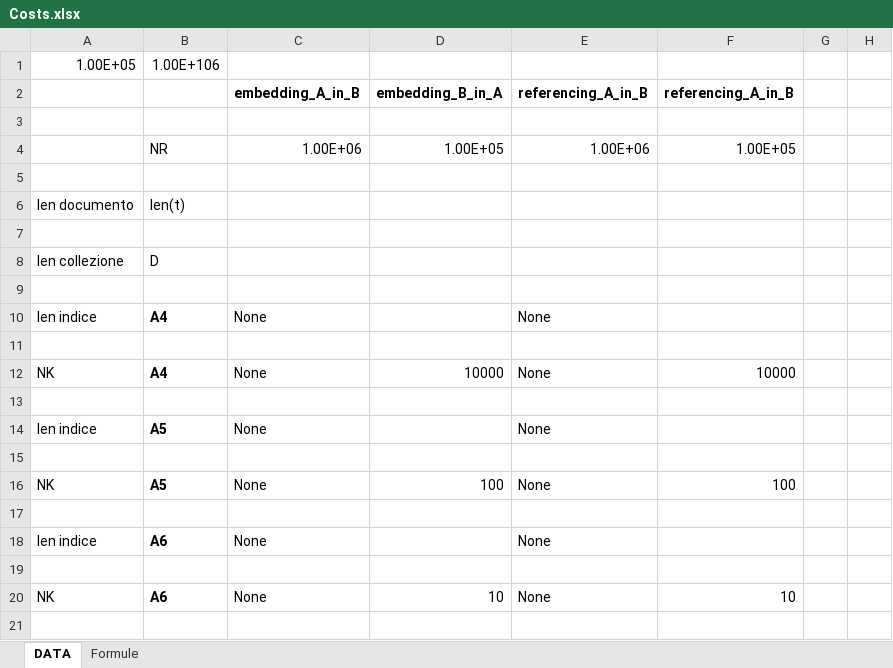
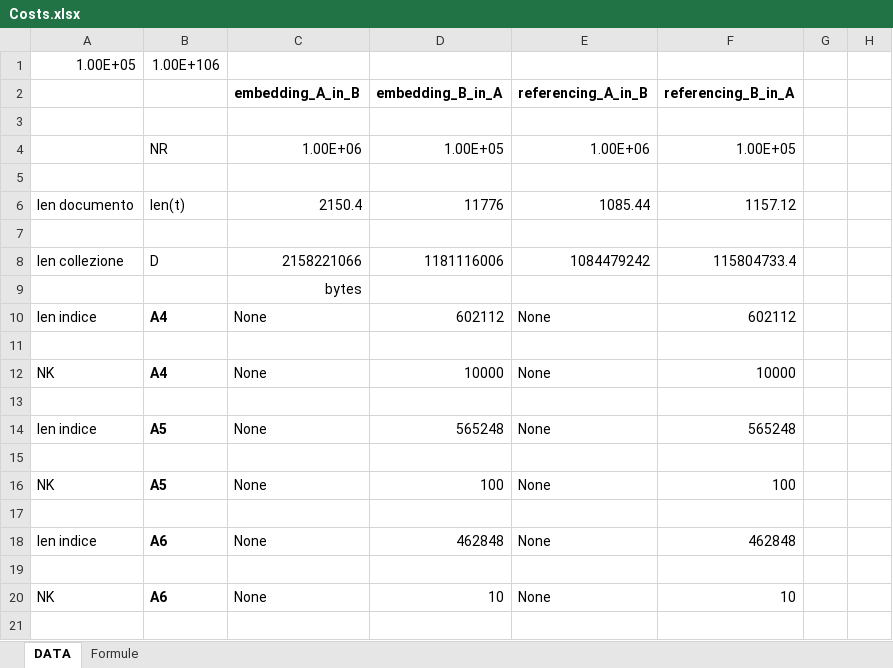
Before and after one commit to mega2799/Tirocinio-Unibo, an Excel workbook: MongoDB/Costs/Costs.xlsx, sheet DATA, drawn as a sheet; only a part is shown; values as stored, in another font and other column widths than the file's, no borders; the diff covers the shown part only; the diff names each change by its address in the sheet, - before the commit and + after, or states it on an @@ line.

Commit message:
completed Cost excel

```diff
--- a/MongoDB/Costs/Costs.xlsx (sheet DATA)
+++ b/MongoDB/Costs/Costs.xlsx (sheet DATA)
-F2: referencing_A_in_B
+F2: referencing_B_in_A
-C6 (embedding_A_in_B): (empty)
+C6 (embedding_A_in_B): 2150.4
-D6 (embedding_B_in_A): (empty)
+D6 (embedding_B_in_A): 11776
-E6 (referencing_A_in_B): (empty)
+E6 (referencing_A_in_B): 1085.44
-F6 (referencing_B_in_A): (empty)
+F6 (referencing_B_in_A): 1157.12
-C8 (embedding_A_in_B): (empty)
+C8 (embedding_A_in_B): 2158221066
-D8 (embedding_B_in_A): (empty)
+D8 (embedding_B_in_A): 1181116006
-E8 (referencing_A_in_B): (empty)
+E8 (referencing_A_in_B): 1084479242
-F8 (referencing_B_in_A): (empty)
+F8 (referencing_B_in_A): 115804733.4
-C9 (embedding_A_in_B): (empty)
+C9 (embedding_A_in_B): bytes
-D10 (embedding_B_in_A): (empty)
+D10 (embedding_B_in_A): 602112
-F10 (referencing_B_in_A): (empty)
+F10 (referencing_B_in_A): 602112
-D14 (embedding_B_in_A): (empty)
+D14 (embedding_B_in_A): 565248
-F14 (referencing_B_in_A): (empty)
+F14 (referencing_B_in_A): 565248
-D18 (embedding_B_in_A): (empty)
+D18 (embedding_B_in_A): 462848
-F18 (referencing_B_in_A): (empty)
+F18 (referencing_B_in_A): 462848
```
Also changed, not shown: 9 edited cells elsewhere in this sheet, formulas that keep their value, 2 other files.
